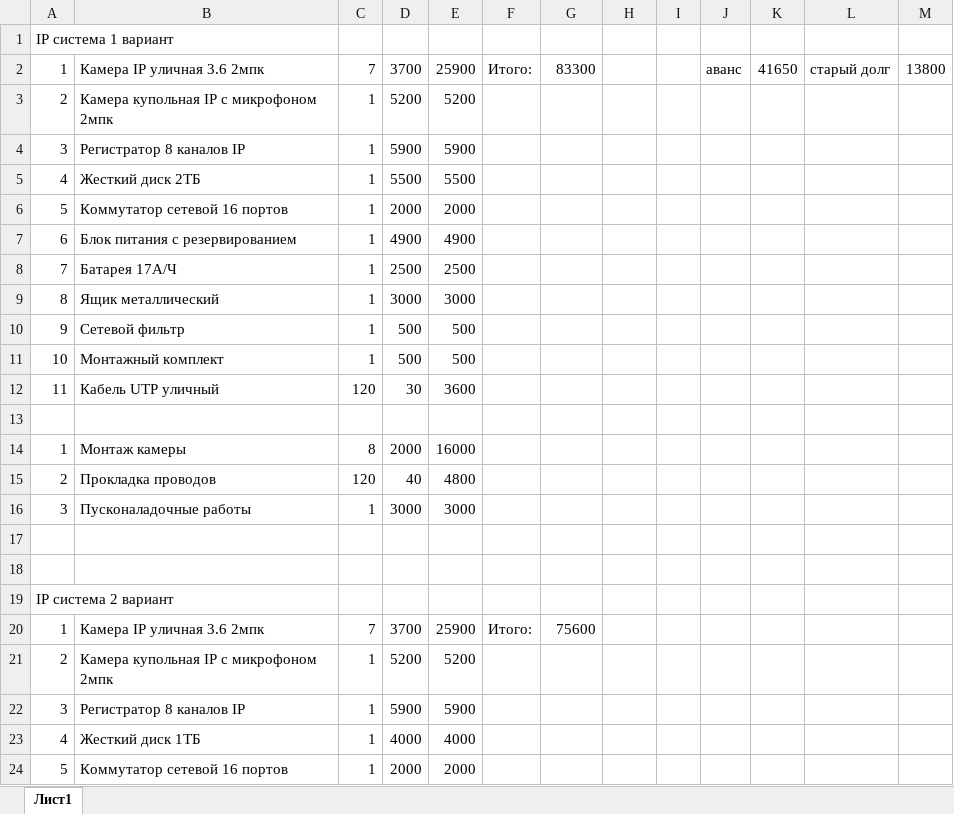
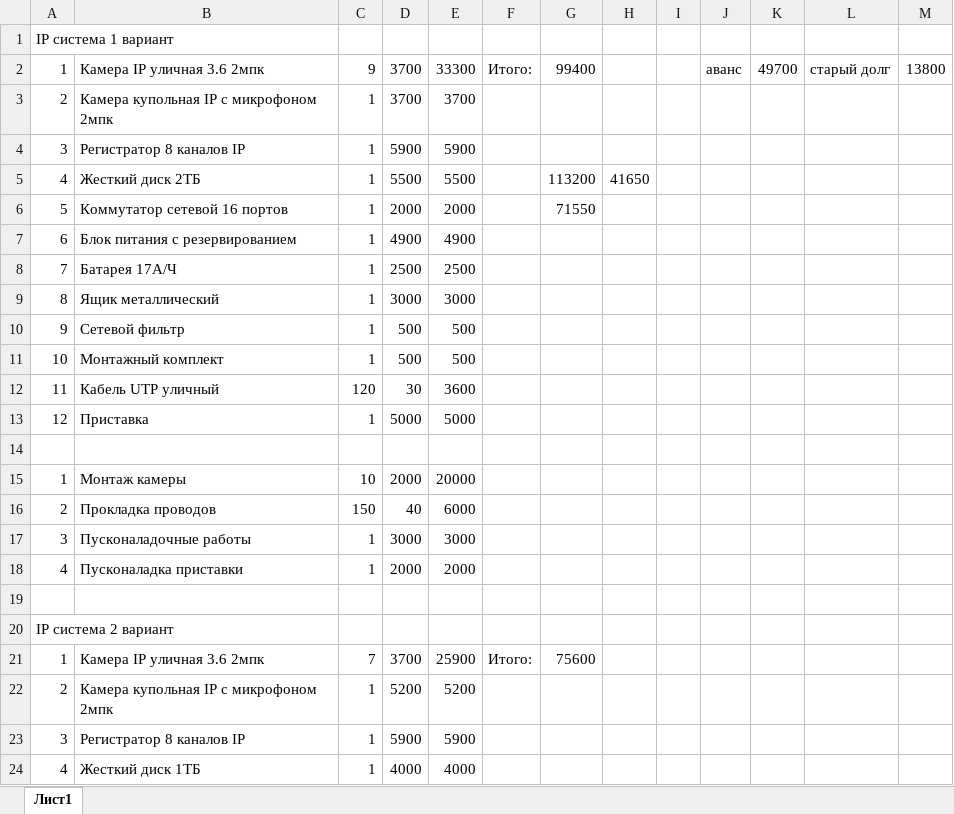
Before and after one commit to kaymantex68/Buisness_Cayman, an Excel workbook: КП Горячев Саша.xlsx, sheet Лист1, drawn as a sheet; only a part is shown; the shorter side is filled out with more unchanged rows; values as stored, in another font and other column widths than the file's, no borders; addresses are those after the commit; the diff names each change by its address in the sheet, - before the commit and + after, or states it on an @@ line.

Commit message:
office

```diff
--- a/КП Горячев Саша.xlsx (sheet Лист1)
+++ b/КП Горячев Саша.xlsx (sheet Лист1)
-C2: 7
+C2: 9
-E2: 25900
+E2: 33300
-G2: 83300
+G2: 99400
-K2: 41650
+K2: 49700
-D3: 5200
+D3: 3700
-E3: 5200
+E3: 3700
-G5: (empty)
+G5: 113200
-H5: (empty)
+H5: 41650
-G6: (empty)
+G6: 71550
+row 13: 12 | Приставка | 1 | 5000 | 5000
-C15: 8
+C15: 10
-E15: 16000
+E15: 20000
-C16: 120
+C16: 150
-E16: 4800
+E16: 6000
-row 18: (empty)
+row 18: 4 | Пусконаладка приставки | 1 | 2000 | 2000
```
Also changed, not shown: formulas that keep their value.
